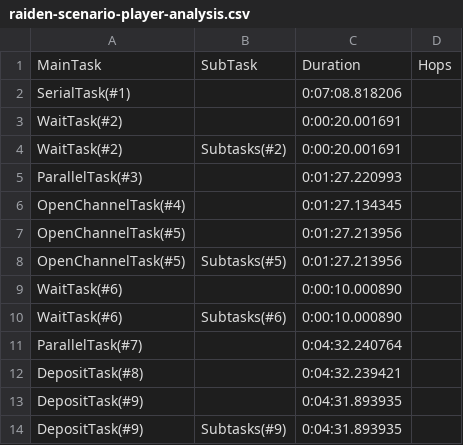
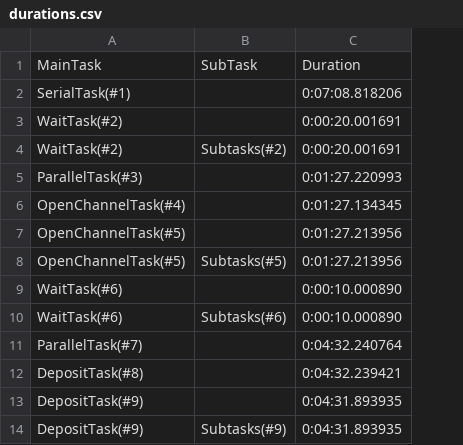
Before and after one commit to raiden-network/scenario-player, a CSV file: analysis/example/simple-scenario/durations.csv (was analysis/example/simple-scenario/raiden-scenario-player-analysis.csv), drawn as a sheet; only a part is shown; the diff names each change by its address in the sheet, - before the commit and + after, or states it on an @@ line.

Commit message:
Remove hops column, Fix CSV writer bug

```diff
--- a/analysis/example/simple-scenario/raiden-scenario-player-analysis.csv
+++ b/analysis/example/simple-scenario/durations.csv
-column D, row 1: Hops
```
Also changed, not shown: 12 other files.
